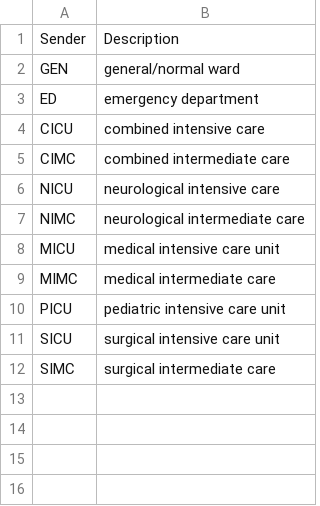
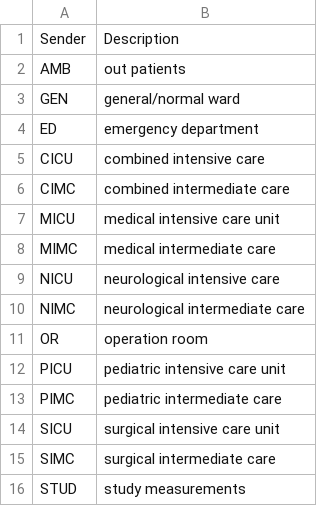
Before and after one commit to ampel-leipzig/sbcdata, a CSV file: inst/extdata/sendercodes.csv, drawn as a sheet.

Commit message:
refactor: more detailed sender codes

```diff
--- a/inst/extdata/sendercodes.csv
+++ b/inst/extdata/sendercodes.csv
@@ -1,2 +1,3 @@
 "Sender","Description"
+"AMB","out patients"
 "GEN","general/normal ward"
@@ -5,8 +6,11 @@
 "CIMC","combined intermediate care"
+"MICU","medical intensive care unit"
+"MIMC","medical intermediate care"
 "NICU","neurological intensive care"
 "NIMC","neurological intermediate care"
-"MICU","medical intensive care unit"
-"MIMC","medical intermediate care"
+"OR","operation room"
 "PICU","pediatric intensive care unit"
+"PIMC","pediatric intermediate care"
 "SICU","surgical intensive care unit"
 "SIMC","surgical intermediate care"
+"STUD","study measurements"
```
Also changed, not shown: 3 other files.
